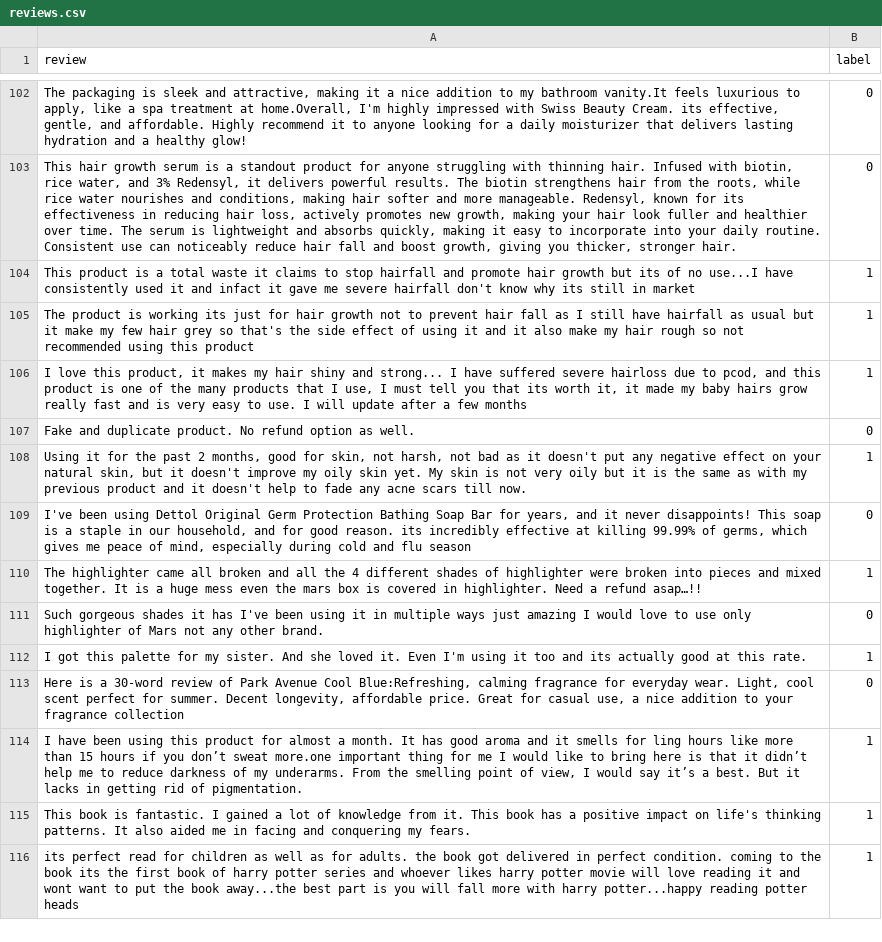
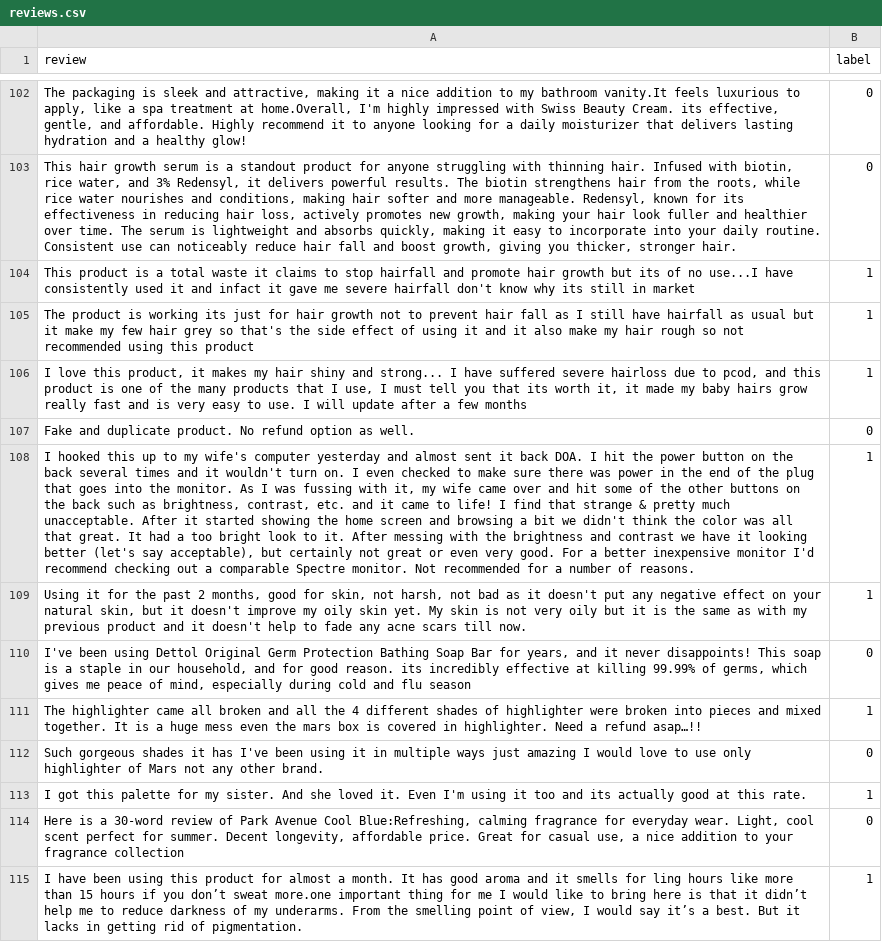
Before and after one commit to SuneetR/fake_review_detector, a CSV file: reviews.csv, drawn as a sheet; only a part is shown, gaps mark what is left out; the shorter side is filled out with more unchanged rows; the diff names each change by its address in the sheet, - before the commit and + after, or states it on an @@ line.

Commit message:
Update reviews.csv

```diff
--- a/reviews.csv
+++ b/reviews.csv
+row 108: I hooked this up to my wife's computer yesterday and almost sent it back DOA. I hit the power button on the back several times and it wouldn't turn on. I even checked to make sure there was power in the end of the plug that goes into the monitor. As I was fussing with it, my wife came over and hit some of the other buttons on the back such as brightness, contrast, etc. and it came to life! I find that strange & pretty much unacceptable. After it started showing the home screen and browsing a bit we didn't think the color was all that great. It had a too bright look to it. After messing with the brightness and contrast we have it looking better (let's say acceptable), but certainly not great or even very good. For a better inexpensive monitor I'd recommend checking out a comparable Spectre monitor. Not recommended for a number of reasons. | 1
```
